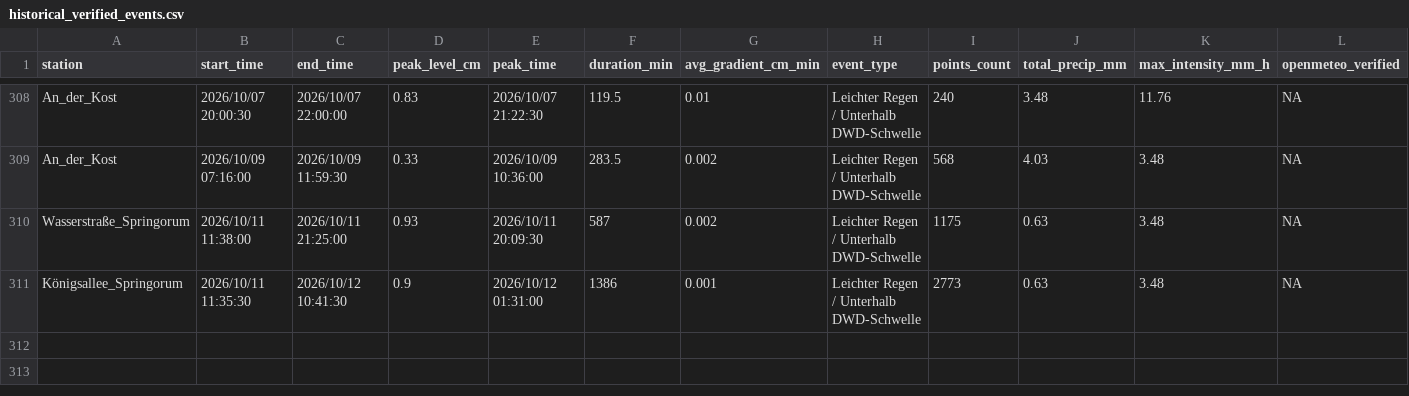
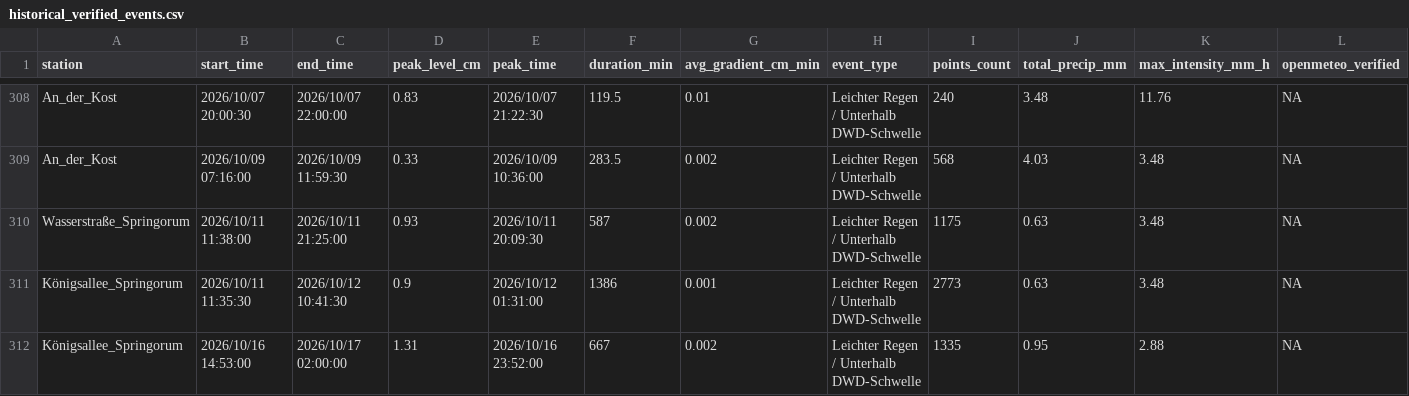
Before and after one commit to anihot/SCIU_THALESruhr, a CSV file: data/metadata/historical_verified_events.csv, drawn as a sheet; only a part is shown, gaps mark what is left out; rows hold the shown columns only; the diff names each change by its address in the sheet, - before the commit and + after, or states it on an @@ line.

```diff
--- a/data/metadata/historical_verified_events.csv
+++ b/data/metadata/historical_verified_events.csv
+row 312: Königsallee_Springorum | 2026/10/16 14:53:00 | 2026/10/17 02:00:00 | 1.31 | 2026/10/16 23:52:00 | 667 | 0.002 | Leichter Regen / Unterhalb DWD-Schwelle | 1335 | 0.95 | 2.88 | NA
```
Also changed, not shown: data/processed/detected_events.csv, data/processed/lag_analysis.csv, 43 other files.
